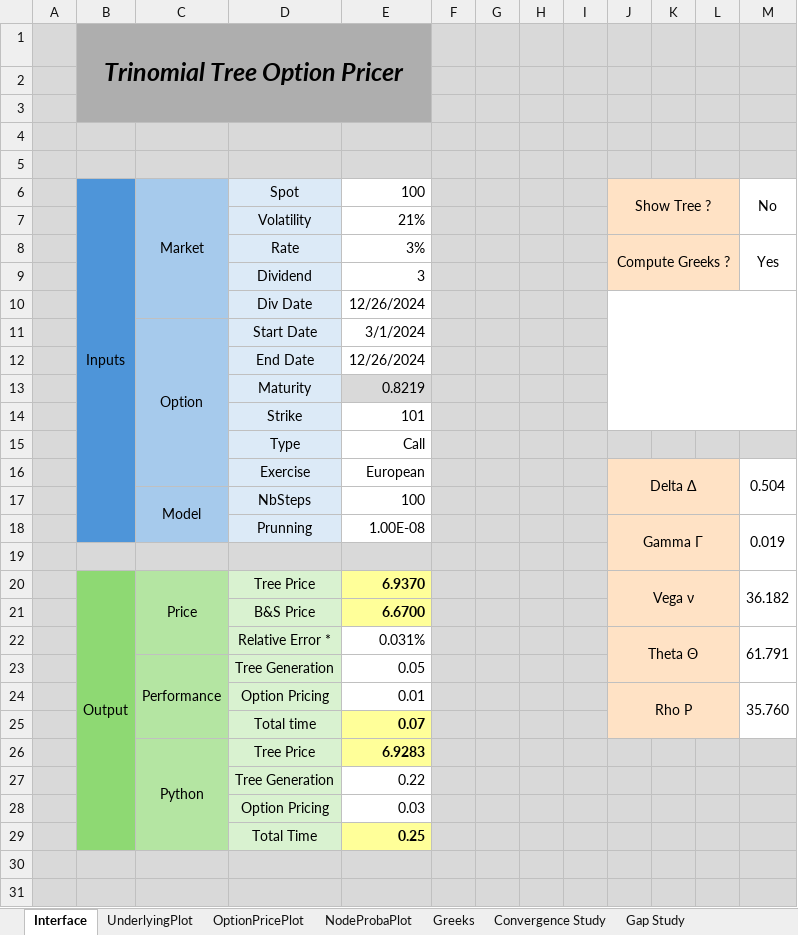
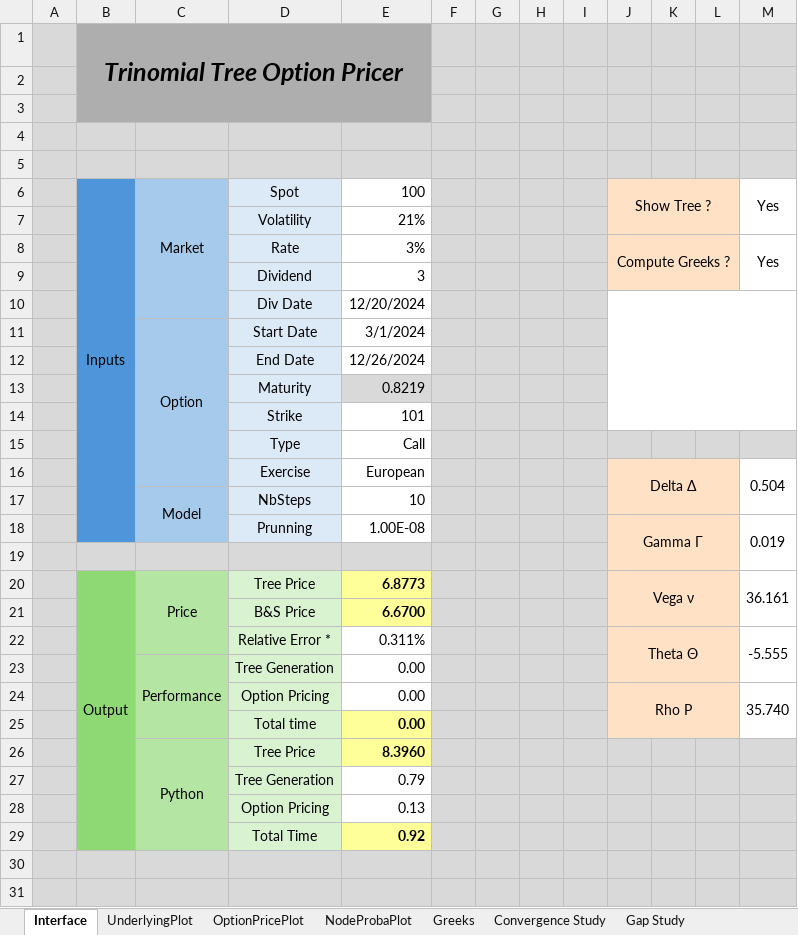
Before and after one commit to baptistedfr/Trinomial-Tree, an Excel workbook: PricingOptions.xlsm, sheet Interface, drawn as a sheet; only a part is shown; values as stored, in another font and other column widths than the file's, no borders; charts and pictures and conditional formats not drawn; the diff names each change by its address in the sheet, - before the commit and + after, or states it on an @@ line.

```diff
--- a/PricingOptions.xlsm (sheet Interface)
+++ b/PricingOptions.xlsm (sheet Interface)
-M6: No
+M6: Yes
-E10: 12/26/2024
+E10: 12/20/2024
-E17: 100
+E17: 10
-E20: 6.9370
+E20: 6.8773
-M20: 36.182
+M20: 36.161
-E22: 0.031%
+E22: 0.311%
-M22: 61.791
+M22: -5.555
-E23: 0.05
+E23: 0.00
-E24: 0.01
+E24: 0.00
-M24: 35.760
+M24: 35.740
-E25: 0.07
+E25: 0.00
-E26: 6.9283
+E26: 8.3960
-E27: 0.22
+E27: 0.79
-E28: 0.03
+E28: 0.13
-E29: 0.25
+E29: 0.92
```
Also changed, not shown: sheet OptionPricePlot, sheet NodeProbaPlot, sheet UnderlyingPlot, 2 other files.
